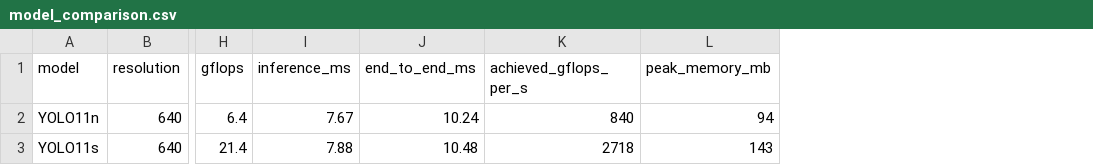
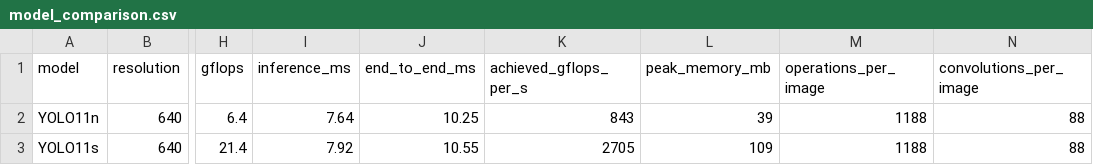
Before and after one commit to LachlanLim/MMA3001-project, a CSV file: results/model_comparison.csv, drawn as a sheet; only a part is shown, gaps mark what is left out; the diff names each change by its address in the sheet, - before the commit and + after, or states it on an @@ line.

```diff
--- a/results/model_comparison.csv
+++ b/results/model_comparison.csv
+column M (operations_per_image), rows 2-3: 1188 | 1188
+column N (convolutions_per_image), rows 2-3: 88 | 88
-I2 (inference_ms): 7.67
+I2 (inference_ms): 7.64
-J2 (end_to_end_ms): 10.24
+J2 (end_to_end_ms): 10.25
-K2 (achieved_gflops_per_s): 840
+K2 (achieved_gflops_per_s): 843
-L2 (peak_memory_mb): 94
+L2 (peak_memory_mb): 39
-I3 (inference_ms): 7.88
+I3 (inference_ms): 7.92
-J3 (end_to_end_ms): 10.48
+J3 (end_to_end_ms): 10.55
-K3 (achieved_gflops_per_s): 2718
+K3 (achieved_gflops_per_s): 2705
-L3 (peak_memory_mb): 143
+L3 (peak_memory_mb): 109
```
Also changed, not shown: results/resolution_comparison.csv, 5 other files.
